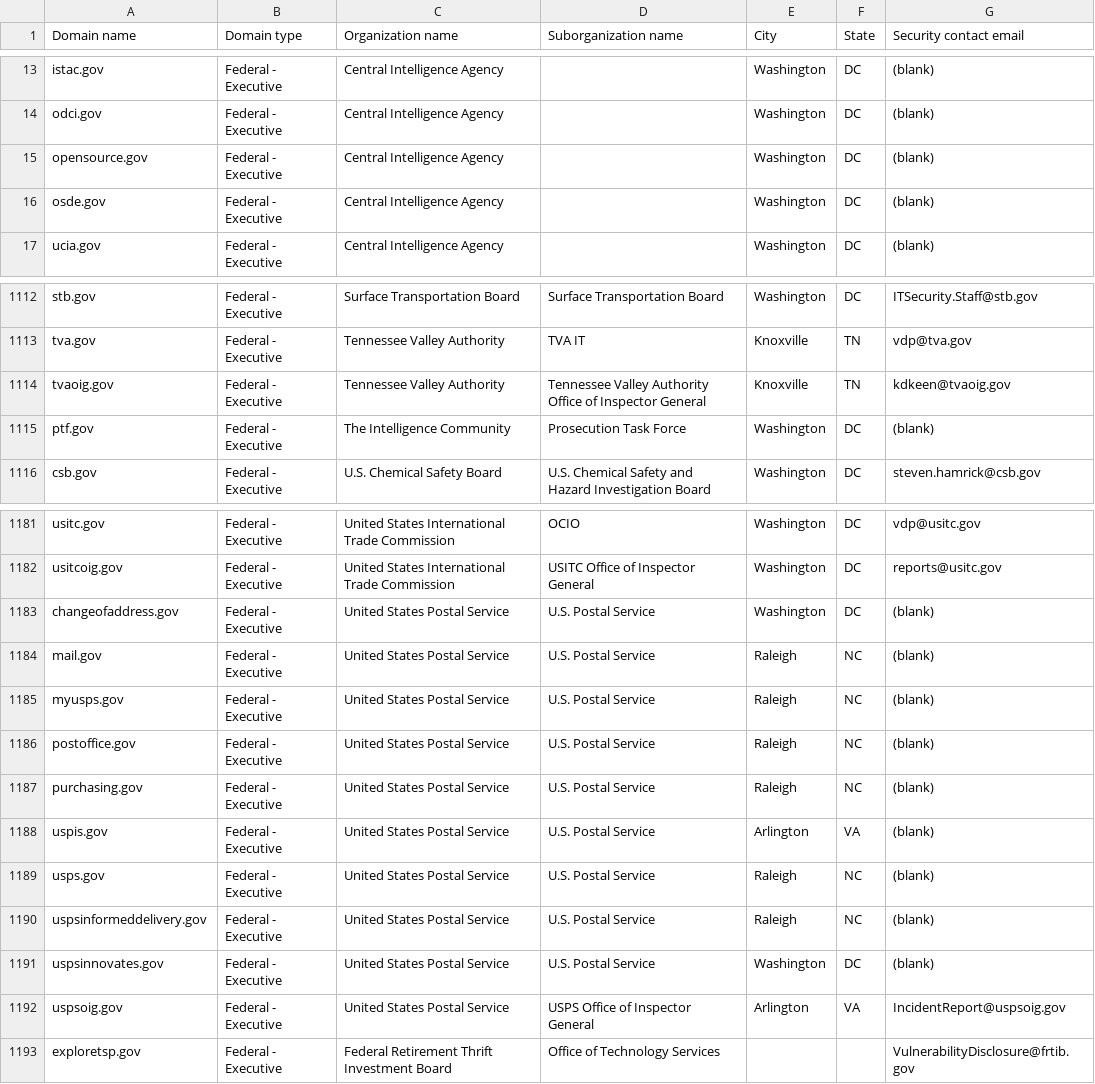
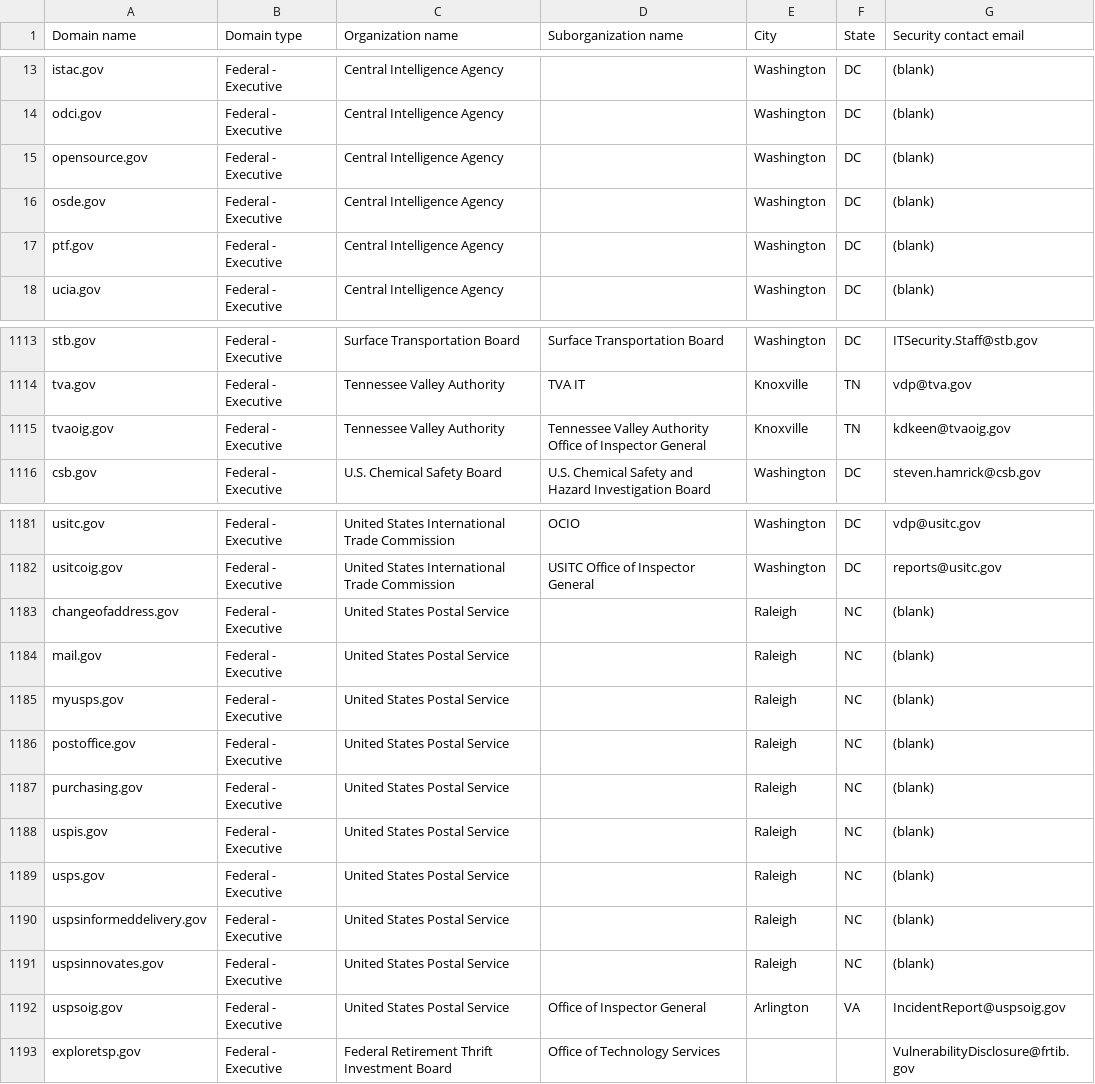
Before and after one commit to h-m-f-t/dotgov-data-staging, a CSV file: current-federal.csv, drawn as a sheet; only a part is shown, gaps mark what is left out.

Commit message:
Flat: latest data (2026-01-30T07:02:53.459Z) {   "date": "2026-01-30T07:02:53.459Z",   "files": [     {       "name": "current-federal.csv",       "deltaBytes": -205,       "source": "https://getgov-staging.app.cloud.gov/api/v1/get-report/current-federal"     },     {       "name": "current-full.csv",       "deltaBytes": 674,       "source": "https://getgov-staging.app.cloud.gov/api/v1/get-report/current-full"     }   ] }

```diff
--- a/current-federal.csv
+++ b/current-federal.csv
@@ -16,2 +16,3 @@ opensource.gov,Federal - Executive,Central Intelligence Agency,,Washington,DC,(b
 osde.gov,Federal - Executive,Central Intelligence Agency,,Washington,DC,(blank)
+ptf.gov,Federal - Executive,Central Intelligence Agency,,Washington,DC,(blank)
 ucia.gov,Federal - Executive,Central Intelligence Agency,,Washington,DC,(blank)
@@ -1114,3 +1115,2 @@ tva.gov,Federal - Executive,Tennessee Valley Authority,TVA IT,Knoxville,TN,vdp@t
 tvaoig.gov,Federal - Executive,Tennessee Valley Authority,Tennessee Valley Authority Office of Inspector General,Knoxville,TN,kdkeen@tvaoig.gov
-ptf.gov,Federal - Executive,The Intelligence Community,Prosecution Task Force,Washington,DC,(blank)
 csb.gov,Federal - Executive,U.S. Chemical Safety Board,U.S. Chemical Safety and Hazard Investigation Board,Washington,DC,steven.hamrick@csb.gov
@@ -1182,12 +1182,12 @@ usitc.gov,Federal - Executive,United States International Trade Commission,OCIO,
 usitcoig.gov,Federal - Executive,United States International Trade Commission,USITC Office of Inspector General,Washington,DC,reports@usitc.gov
-changeofaddress.gov,Federal - Executive,United States Postal Service,U.S. Postal Service,Washington,DC,(blank)
-mail.gov,Federal - Executive,United States Postal Service,U.S. Postal Service,Raleigh,NC,(blank)
-myusps.gov,Federal - Executive,United States Postal Service,U.S. Postal Service,Raleigh,NC,(blank)
-postoffice.gov,Federal - Executive,United States Postal Service,U.S. Postal Service,Raleigh,NC,(blank)
-purchasing.gov,Federal - Executive,United States Postal Service,U.S. Postal Service,Raleigh,NC,(blank)
-uspis.gov,Federal - Executive,United States Postal Service,U.S. Postal Service,Arlington,VA,(blank)
-usps.gov,Federal - Executive,United States Postal Service,U.S. Postal Service,Raleigh,NC,(blank)
-uspsinformeddelivery.gov,Federal - Executive,United States Postal Service,U.S. Postal Service,Raleigh,NC,(blank)
-uspsinnovates.gov,Federal - Executive,United States Postal Service,U.S. Postal Service,Washington,DC,(blank)
-uspsoig.gov,Federal - Executive,United States Postal Service,USPS Office of Inspector General,Arlington,VA,IncidentReport@uspsoig.gov
+changeofaddress.gov,Federal - Executive,United States Postal Service,,Raleigh,NC,(blank)
+mail.gov,Federal - Executive,United States Postal Service,,Raleigh,NC,(blank)
+myusps.gov,Federal - Executive,United States Postal Service,,Raleigh,NC,(blank)
+postoffice.gov,Federal - Executive,United States Postal Service,,Raleigh,NC,(blank)
+purchasing.gov,Federal - Executive,United States Postal Service,,Raleigh,NC,(blank)
+uspis.gov,Federal - Executive,United States Postal Service,,Raleigh,NC,(blank)
+usps.gov,Federal - Executive,United States Postal Service,,Raleigh,NC,(blank)
+uspsinformeddelivery.gov,Federal - Executive,United States Postal Service,,Raleigh,NC,(blank)
+uspsinnovates.gov,Federal - Executive,United States Postal Service,,Raleigh,NC,(blank)
+uspsoig.gov,Federal - Executive,United States Postal Service,Office of Inspector General,Arlington,VA,IncidentReport@uspsoig.gov
 exploretsp.gov,Federal - Executive,Federal Retirement Thrift Investment Board,Office of Technology Services,,,VulnerabilityDisclosure@frtib.gov
```
Also changed, not shown: 1 other file.
